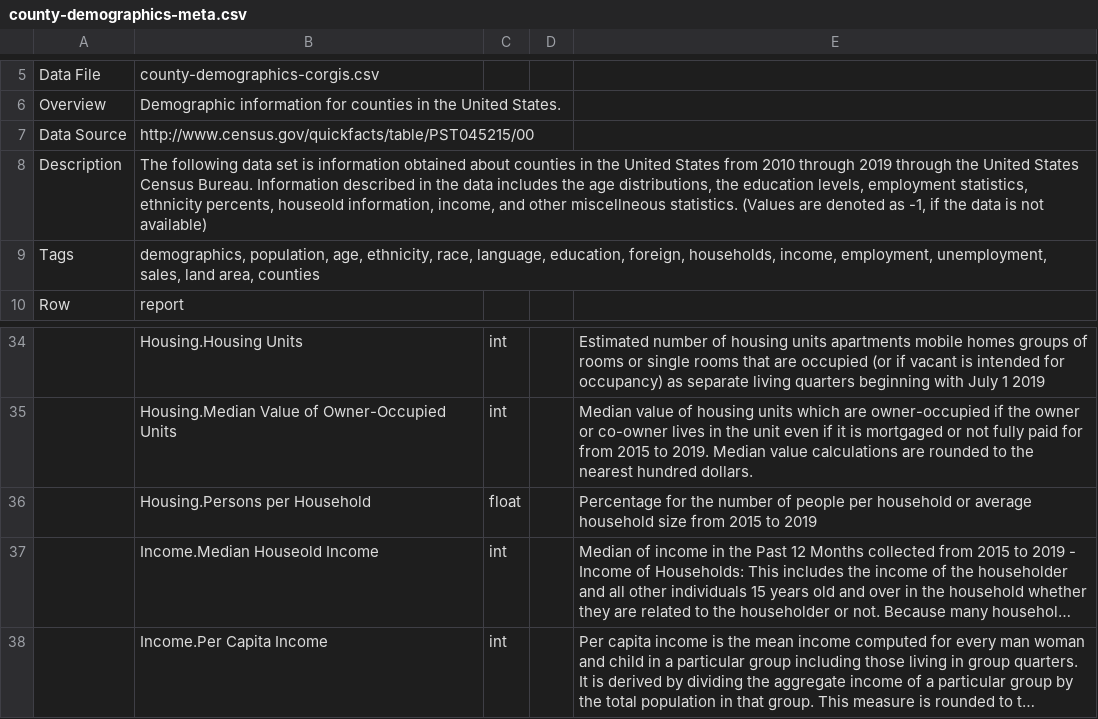
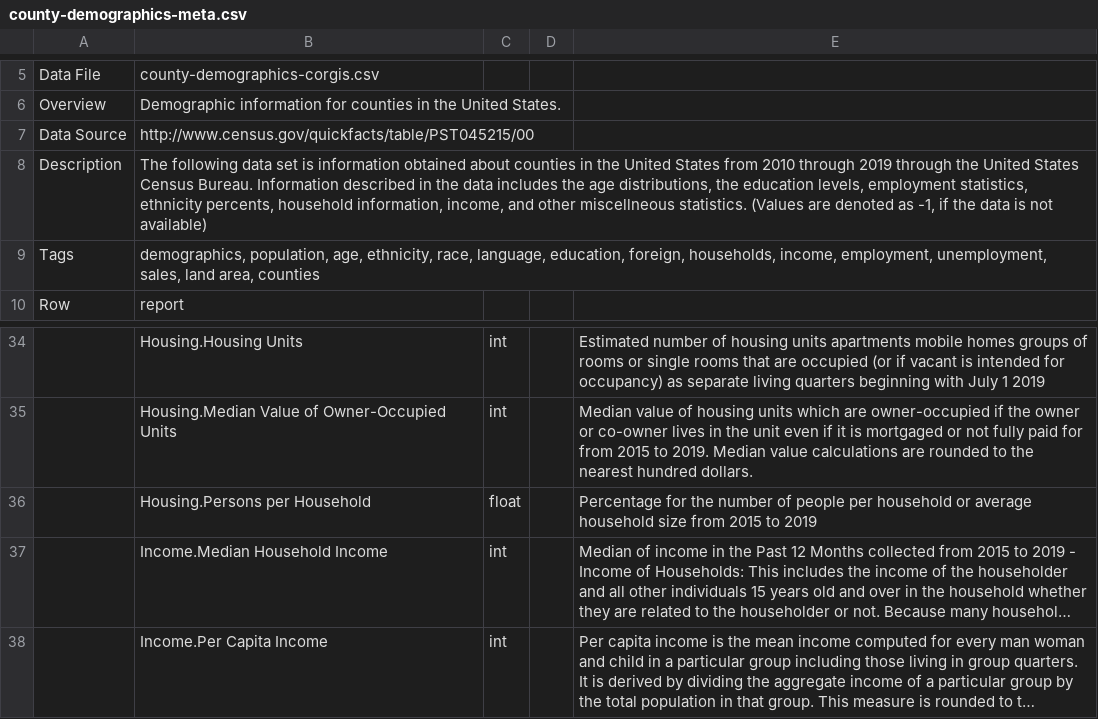
Before and after one commit to benmonti/corgis, a CSV file: source/county-demographics/county-demographics-meta.csv, drawn as a sheet; only a part is shown, gaps mark what is left out; long unchanged cells end in …; the diff names each change by its address in the sheet, - before the commit and + after, or states it on an @@ line.

Commit message:
Fixed typo: Houseold -> Household

```diff
--- a/source/county-demographics/county-demographics-meta.csv
+++ b/source/county-demographics/county-demographics-meta.csv
-B8: …ethnicity percents, houseold information, income,…
+B8: …ethnicity percents, household information, income,…
-B37: Income.Median Houseold Income
+B37: Income.Median Household Income
```
Also changed, not shown: website/datasets/csv/county_demographics/county_demographics.csv, 14 other files.
